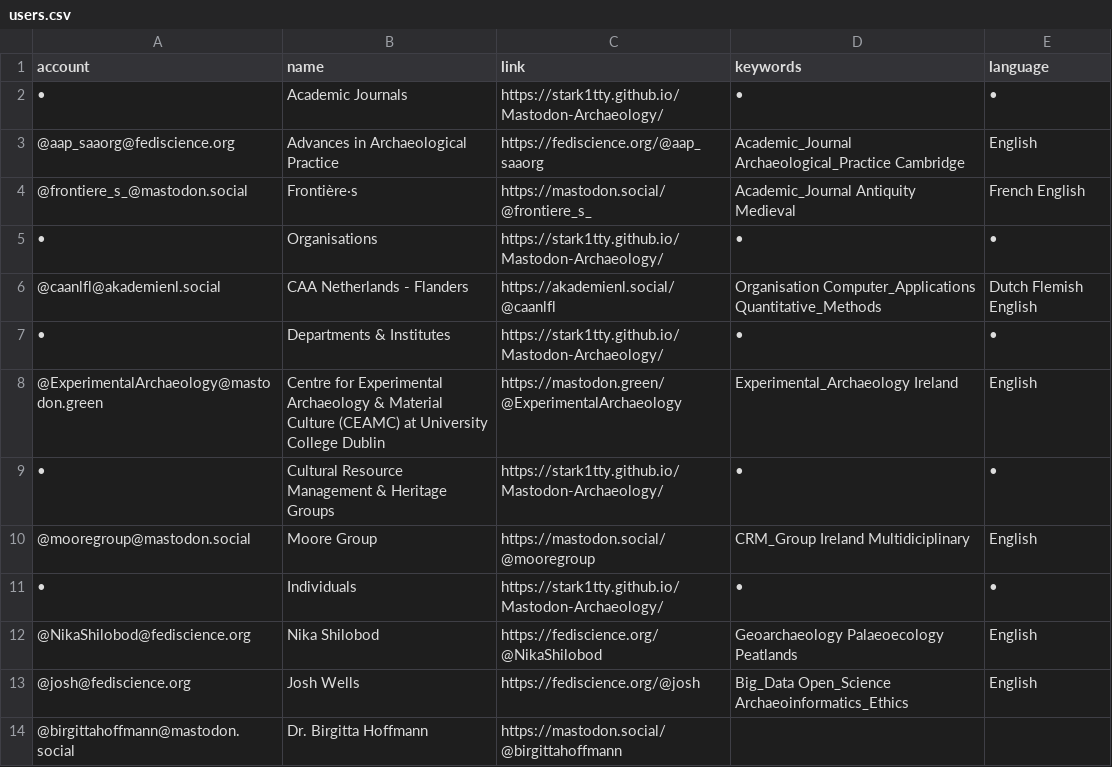
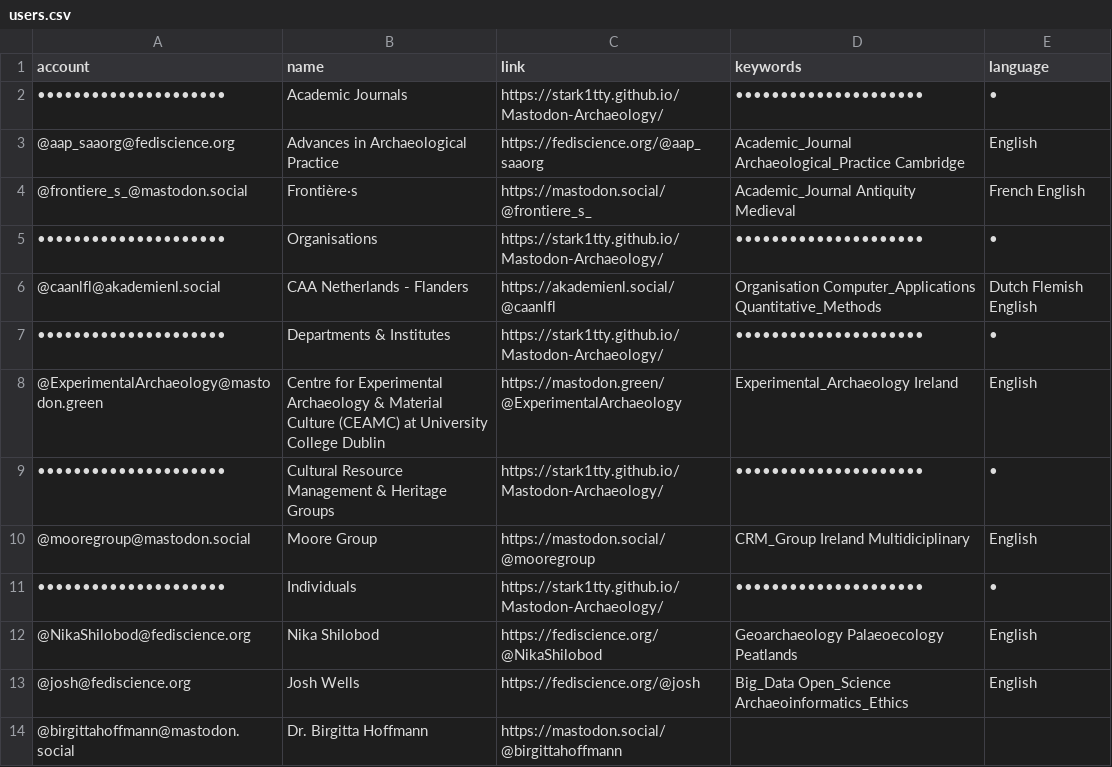
Before and after one commit to steko/Mastodon-Archaeology, a CSV file: resources/users.csv, drawn as a sheet; only a part is shown.

Commit message:
Update users.csv

```diff
--- a/resources/users.csv
+++ b/resources/users.csv
@@ -1,12 +1,12 @@
 account,name,link,keywords,language
-•,Academic Journals,https://stark1tty.github.io/Mastodon-Archaeology/,•,•
+•••••••••••••••••••••,Academic Journals,https://stark1tty.github.io/Mastodon-Archaeology/,•••••••••••••••••••••,•
 @aap_saaorg@fediscience.org,Advances in Archaeological Practice,https://fediscience.org/@aap_saaorg,Academic_Journal Archaeological_Practice Cambridge,English
 @frontiere_s_@mastodon.social,Frontière·s,https://mastodon.social/@frontiere_s_,Academic_Journal Antiquity Medieval,French English
-•,Organisations,https://stark1tty.github.io/Mastodon-Archaeology/,•,•
+•••••••••••••••••••••,Organisations,https://stark1tty.github.io/Mastodon-Archaeology/,•••••••••••••••••••••,•
 @caanlfl@akademienl.social,CAA Netherlands - Flanders,https://akademienl.social/@caanlfl,Organisation Computer_Applications Quantitative_Methods,Dutch Flemish English
-•,Departments & Institutes,https://stark1tty.github.io/Mastodon-Archaeology/,•,•
+•••••••••••••••••••••,Departments & Institutes,https://stark1tty.github.io/Mastodon-Archaeology/,•••••••••••••••••••••,•
 @ExperimentalArchaeology@mastodon.green,Centre for Experimental Archaeology & Material Culture (CEAMC) at University College Dublin,https://mastodon.green/@ExperimentalArchaeology,Experimental_Archaeology Ireland,English
-•,Cultural Resource Management & Heritage Groups,https://stark1tty.github.io/Mastodon-Archaeology/,•,•
+•••••••••••••••••••••,Cultural Resource Management & Heritage Groups,https://stark1tty.github.io/Mastodon-Archaeology/,•••••••••••••••••••••,•
 @mooregroup@mastodon.social,Moore Group,https://mastodon.social/@mooregroup,CRM_Group Ireland Multidiciplinary,English
-•,Individuals,https://stark1tty.github.io/Mastodon-Archaeology/,•,•
+•••••••••••••••••••••,Individuals,https://stark1tty.github.io/Mastodon-Archaeology/,•••••••••••••••••••••,•
 @NikaShilobod@fediscience.org,Nika Shilobod,https://fediscience.org/@NikaShilobod,Geoarchaeology Palaeoecology Peatlands,English
```
